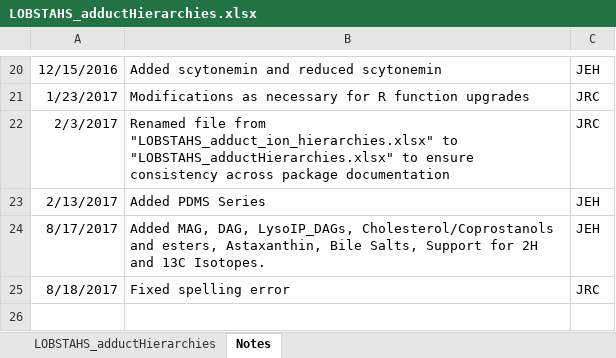
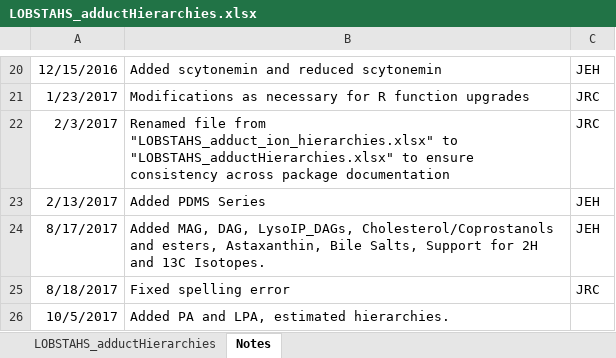
Before and after one commit to vanmooylipidomics/LOBSTAHS, an Excel workbook: inst/doc/xlsx/LOBSTAHS_adductHierarchies.xlsx, sheet Notes, drawn as a sheet; only a part is shown, gaps mark what is left out; values as stored, in another font and other column widths than the file's, no borders; the diff names each change by its address in the sheet, - before the commit and + after, or states it on an @@ line.

```diff
--- a/inst/doc/xlsx/LOBSTAHS_adductHierarchies.xlsx (sheet Notes)
+++ b/inst/doc/xlsx/LOBSTAHS_adductHierarchies.xlsx (sheet Notes)
+row 26: 10/5/2017 | Added PA and LPA, estimated hierarchies.
```
Also changed, not shown: sheet LOBSTAHS_adductHierarchies, inst/doc/xlsx/LOBSTAHS_componentCompTable.xlsx, inst/doc/xlsx/LOBSTAHS_rt.windows.xlsx, 7 other files.
